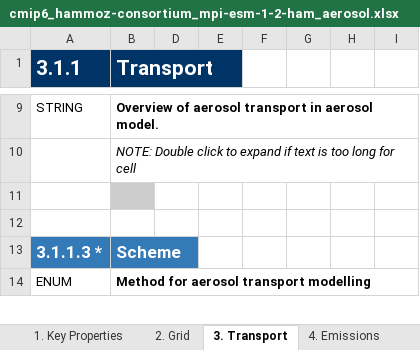
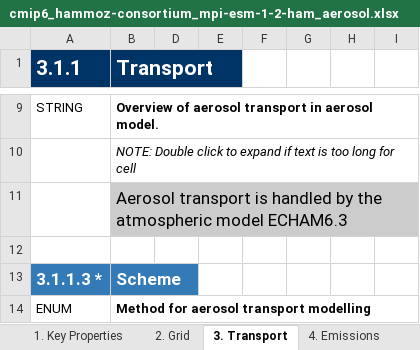
Before and after one commit to ES-DOC-INSTITUTIONAL/hammoz-consortium, an Excel workbook: cmip6/models/mpi-esm-1-2-ham/cmip6_hammoz-consortium_mpi-esm-1-2-ham_aerosol.xlsx, sheet 3. Transport, drawn as a sheet; only a part is shown, gaps mark what is left out; values as stored, in another font and other column widths than the file's, no borders; the diff names each change by its address in the sheet, - before the commit and + after, or states it on an @@ line.

```diff
--- a/cmip6/models/mpi-esm-1-2-ham/cmip6_hammoz-consortium_mpi-esm-1-2-ham_aerosol.xlsx (sheet 3. Transport)
+++ b/cmip6/models/mpi-esm-1-2-ham/cmip6_hammoz-consortium_mpi-esm-1-2-ham_aerosol.xlsx (sheet 3. Transport)
-B11 (Transport): (empty)
+B11 (Transport): Aerosol transport is handled by the atmospheric model ECHAM6.3
```
Also changed, not shown: sheet 1. Key Properties, sheet 4. Emissions, cmip6/models/mpi-esm-1-2-ham/cmip6_hammoz-consortium_mpi-esm-1-2-ham_atmos.xlsx, cmip6/models/mpi-esm-1-2-ham/cmip6_hammoz-consortium_mpi-esm-1-2-ham_atmoschem.xlsx, 3 other files.
